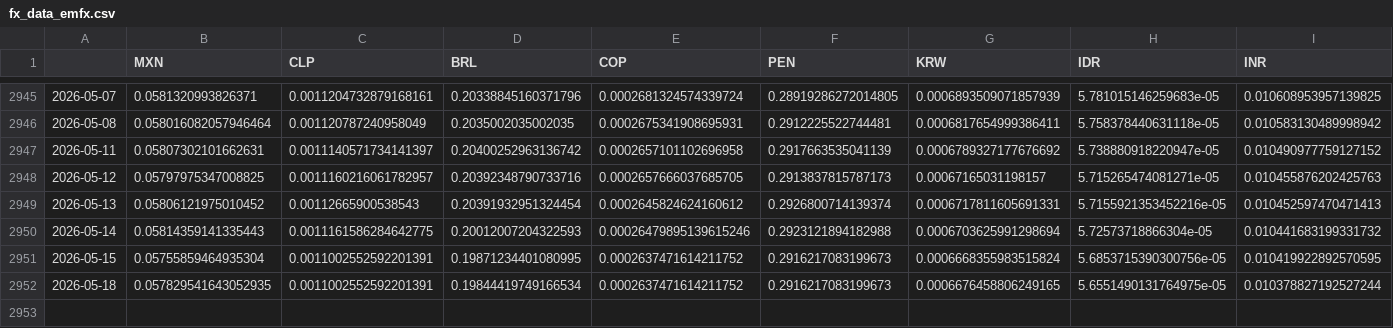
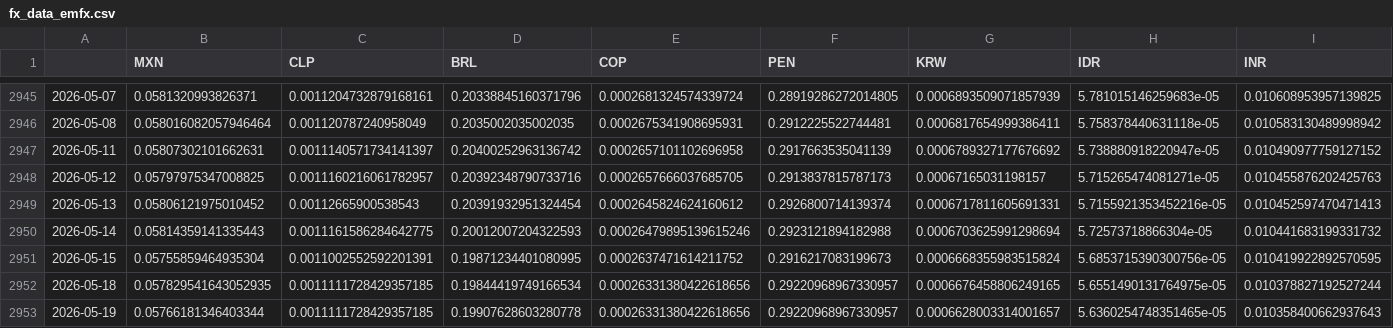
Before and after one commit to DataVizHonduran/EMFX_risk_diffusion, a CSV file: fx_data_emfx.csv, drawn as a sheet; only a part is shown, gaps mark what is left out; rows hold the shown columns only; the diff names each change by its address in the sheet, - before the commit and + after, or states it on an @@ line.

```diff
--- a/fx_data_emfx.csv
+++ b/fx_data_emfx.csv
-C2952 (CLP): 0.0011002552592201391
+C2952 (CLP): 0.0011111728429357185
-E2952 (COP): 0.0002637471614211752
+E2952 (COP): 0.00026331380422618656
-F2952 (PEN): 0.2916217083199673
+F2952 (PEN): 0.29220968967330957
+row 2953: 2026-05-19 | 0.05766181346403344 | 0.0011111728429357185 | 0.19907628603280778 | 0.00026331380422618656 | 0.29220968967330957 | 0.0006628003314001657 | 5.6360254748351465e-05 | 0.010358400662937643
```
Also changed, not shown: fx_data_raw.csv.
